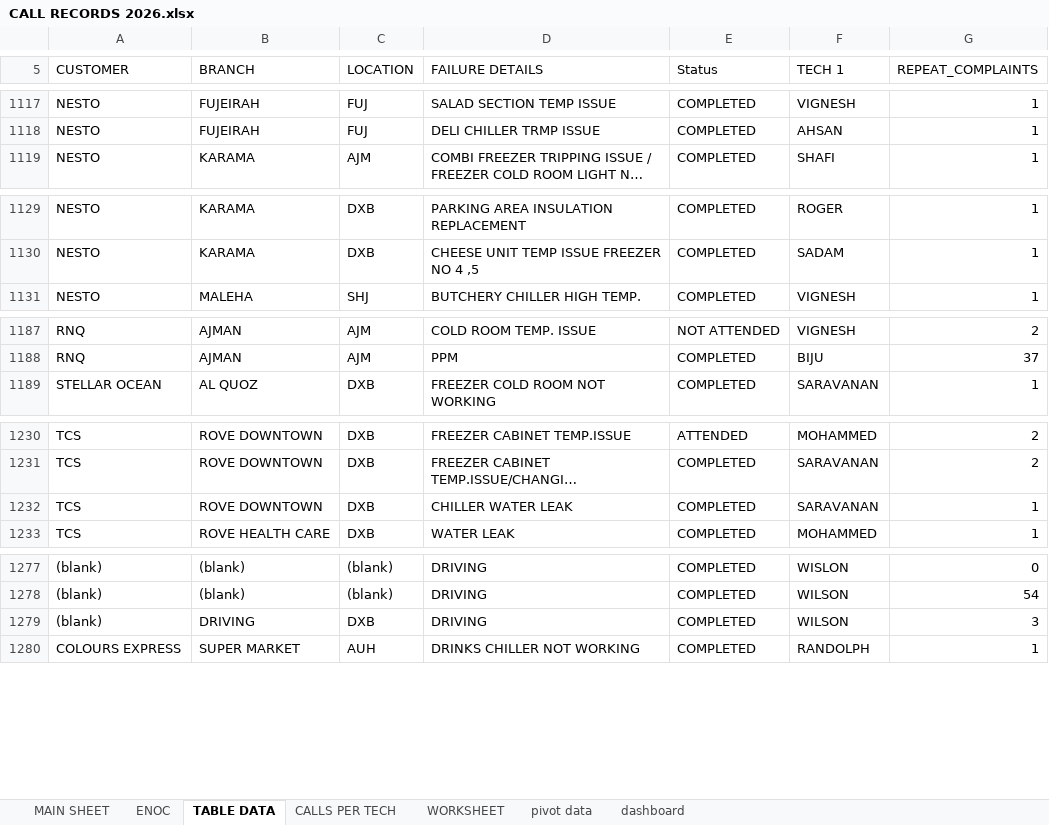
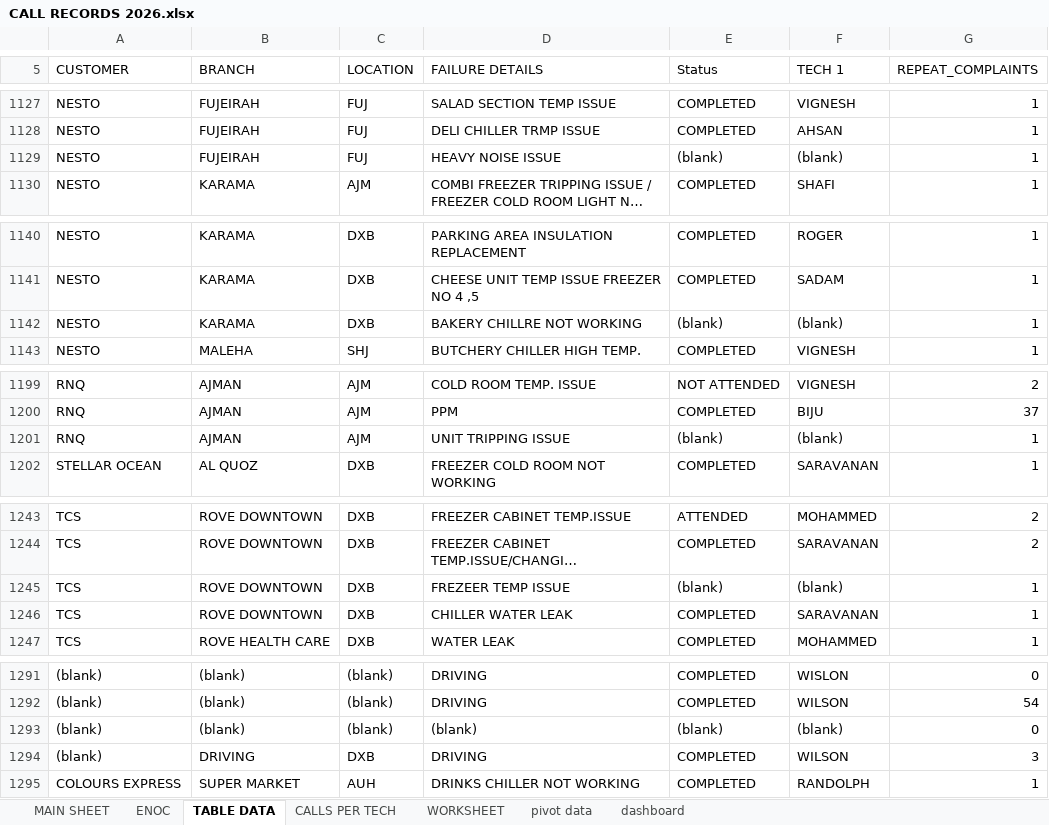
Before and after one commit to thermodynamics-tdot/dashboard, an Excel workbook: CALL RECORDS 2026.xlsx, sheet TABLE DATA, drawn as a sheet; only a part is shown, gaps mark what is left out; long unchanged cells end in …; values as stored, in another font and other column widths than the file's, no borders; the diff covers the shown part only; the diff names each change by its address in the sheet, - before the commit and + after, or states it on an @@ line.

```diff
--- a/CALL RECORDS 2026.xlsx (sheet TABLE DATA)
+++ b/CALL RECORDS 2026.xlsx (sheet TABLE DATA)
+row 1129: NESTO | FUJEIRAH | FUJ | HEAVY NOISE ISSUE | (blank) | (blank) | 1
+row 1142: NESTO | KARAMA | DXB | BAKERY CHILLRE NOT WORKING | (blank) | (blank) | 1
+row 1201: RNQ | AJMAN | AJM | UNIT TRIPPING ISSUE | (blank) | (blank) | 1
+row 1245: TCS | ROVE DOWNTOWN | DXB | FREZEER TEMP ISSUE | (blank) | (blank) | 1
+row 1293: (blank) | (blank) | (blank) | (blank) | (blank) | (blank) | 0
```
Also changed, not shown: 11 added rows and 1 edited cell elsewhere in this sheet, charts or pictures.
